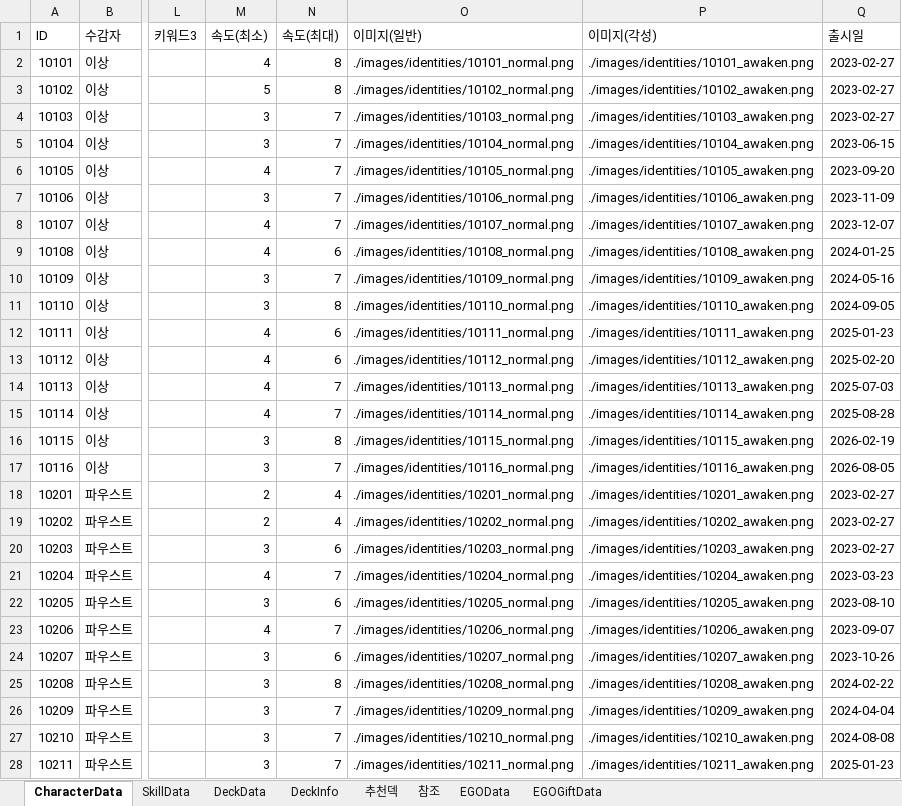
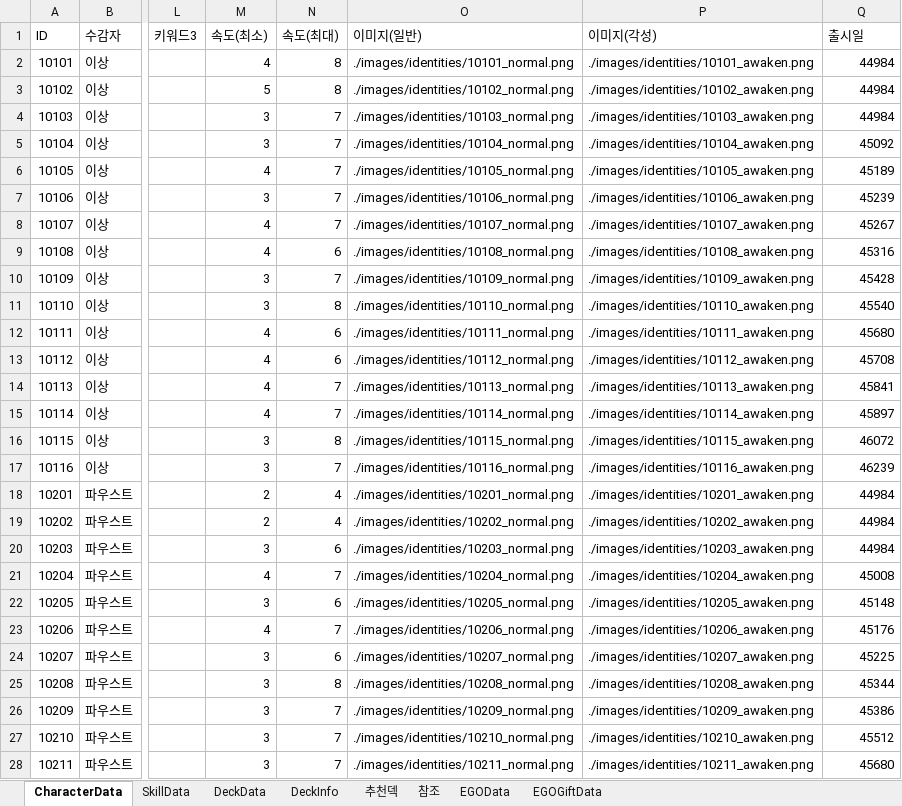
Before and after one commit to ilyoon98/limquiz, an Excel workbook: CharacterTable.xlsx, sheet CharacterData, drawn as a sheet; only a part is shown, gaps mark what is left out; values as stored, in another font and other column widths than the file's, no borders; the diff covers the shown part only; the diff names each change by its address in the sheet, - before the commit and + after, or states it on an @@ line.

```diff
--- a/CharacterTable.xlsx (sheet CharacterData)
+++ b/CharacterTable.xlsx (sheet CharacterData)
-Q2:Q4 (출시일): 2023-02-27
+Q2:Q4 (출시일): 44984
-Q5 (출시일): 2023-06-15
+Q5 (출시일): 45092
-Q6 (출시일): 2023-09-20
+Q6 (출시일): 45189
-Q7 (출시일): 2023-11-09
+Q7 (출시일): 45239
-Q8 (출시일): 2023-12-07
+Q8 (출시일): 45267
-Q9 (출시일): 2024-01-25
+Q9 (출시일): 45316
-Q10 (출시일): 2024-05-16
+Q10 (출시일): 45428
-Q11 (출시일): 2024-09-05
+Q11 (출시일): 45540
-Q12 (출시일): 2025-01-23
+Q12 (출시일): 45680
-Q13 (출시일): 2025-02-20
+Q13 (출시일): 45708
-Q14 (출시일): 2025-07-03
+Q14 (출시일): 45841
-Q15 (출시일): 2025-08-28
+Q15 (출시일): 45897
-Q16 (출시일): 2026-02-19
+Q16 (출시일): 46072
-Q17 (출시일): 2026-08-05
+Q17 (출시일): 46239
-Q18:Q20 (출시일): 2023-02-27
+Q18:Q20 (출시일): 44984
-Q21 (출시일): 2023-03-23
+Q21 (출시일): 45008
-Q22 (출시일): 2023-08-10
+Q22 (출시일): 45148
-Q23 (출시일): 2023-09-07
+Q23 (출시일): 45176
-Q24 (출시일): 2023-10-26
+Q24 (출시일): 45225
-Q25 (출시일): 2024-02-22
+Q25 (출시일): 45344
-Q26 (출시일): 2024-04-04
+Q26 (출시일): 45386
-Q27 (출시일): 2024-08-08
+Q27 (출시일): 45512
-Q28 (출시일): 2025-01-23
+Q28 (출시일): 45680
```
Also changed, not shown: 163 edited cells elsewhere in this sheet, sheet EGOData, UpdateLog.xlsx, 3 other files.
